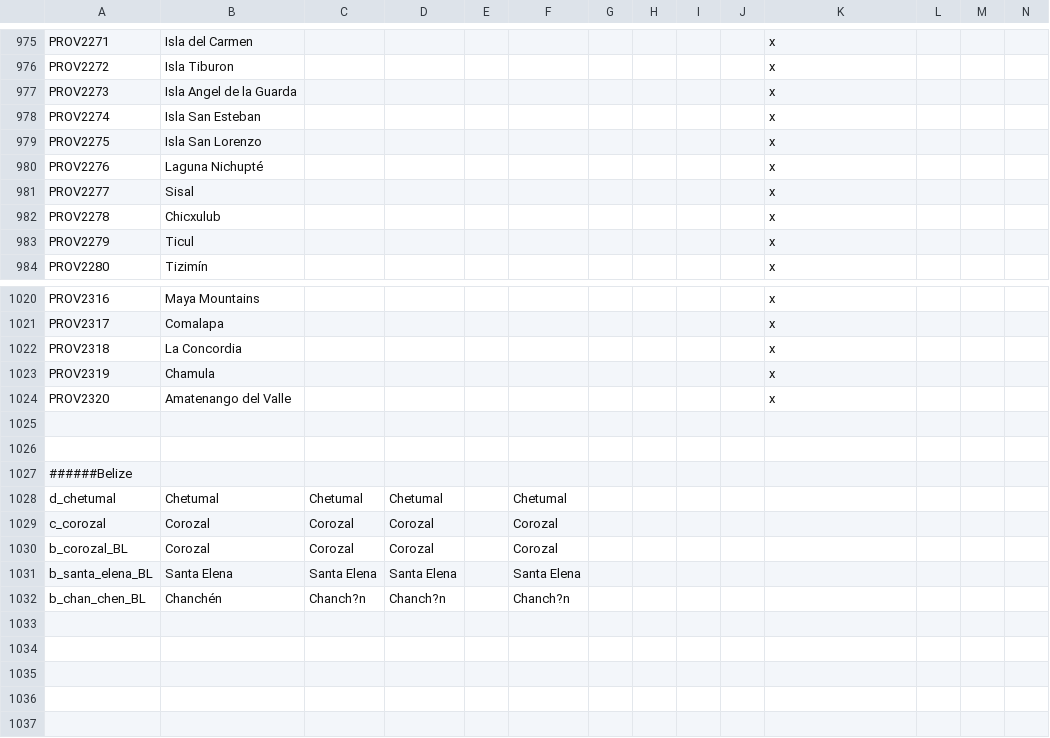
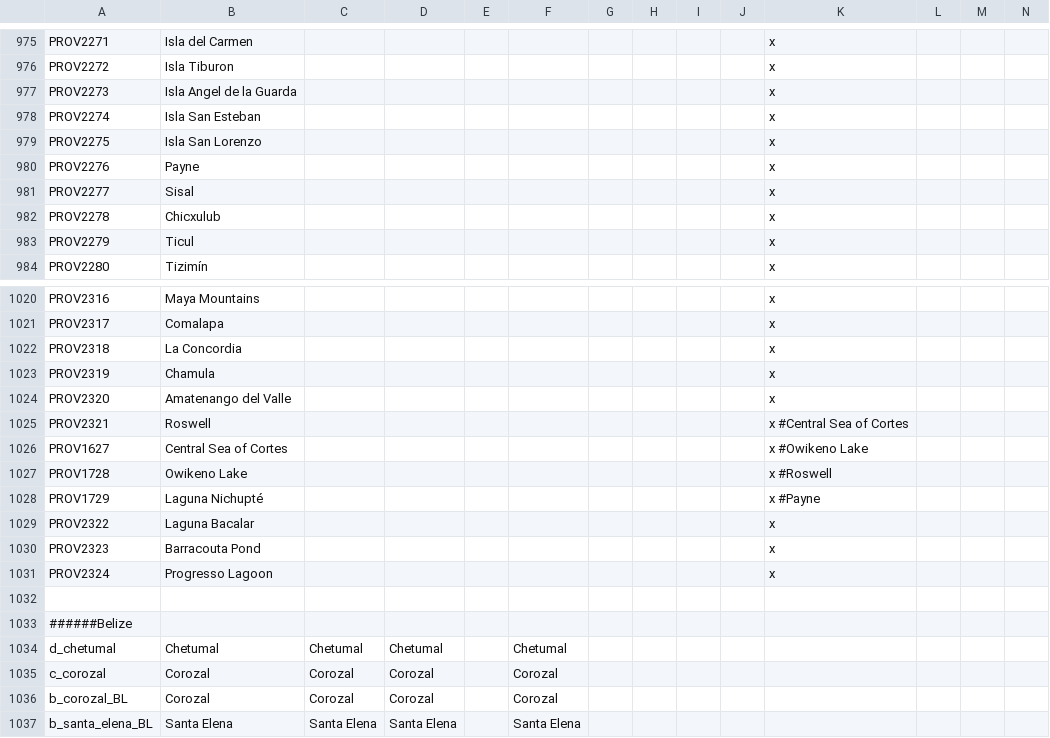
Before and after one commit to MrBadaniel/Aguila-o-Sol, a CSV file: localisation/00_aftermex_holdings.csv, drawn as a sheet; only a part is shown, gaps mark what is left out; the shorter side is filled out with more unchanged rows; rows hold the shown columns only; the diff names each change by its address in the sheet, - before the commit and + after, or states it on an @@ line.

Commit message:
Province embelishment project
I'll start adding lagoons and lakes in case someone have any suggestion

```diff
--- a/localisation/00_aftermex_holdings.csv
+++ b/localisation/00_aftermex_holdings.csv
-B980: Laguna Nichupté
+B980: Payne
-row 1025: (empty)
+row 1025: PROV2321 | Roswell |  |  |  |  |  |  |  |  | x #Central Sea of Cortes
+row 1026: PROV1627 | Central Sea of Cortes |  |  |  |  |  |  |  |  | x #Owikeno Lake
+row 1027: PROV1728 | Owikeno Lake |  |  |  |  |  |  |  |  | x #Roswell
+row 1028: PROV1729 | Laguna Nichupté |  |  |  |  |  |  |  |  | x #Payne
+row 1029: PROV2322 | Laguna Bacalar |  |  |  |  |  |  |  |  | x
+row 1030: PROV2323 | Barracouta Pond |  |  |  |  |  |  |  |  | x
+row 1031: PROV2324 | Progresso Lagoon |  |  |  |  |  |  |  |  | x
```
Also changed, not shown: map/definition.csv, 49 other files.
